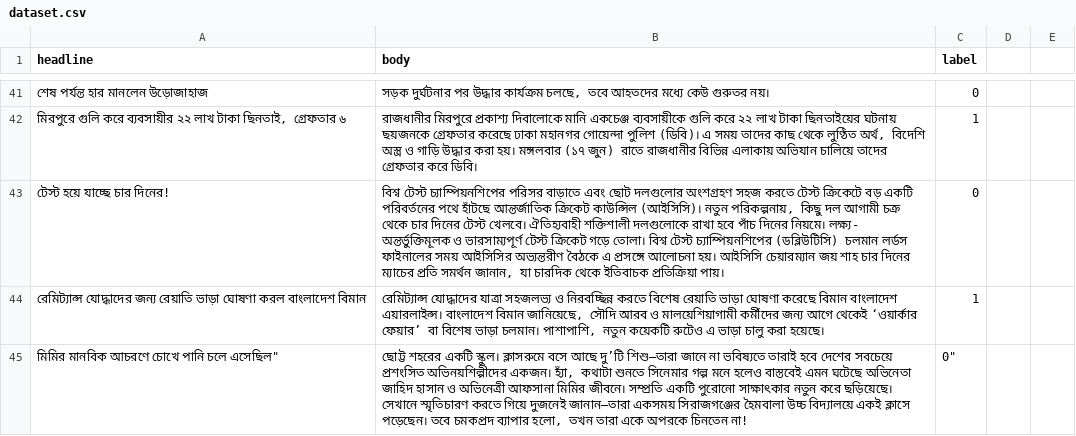
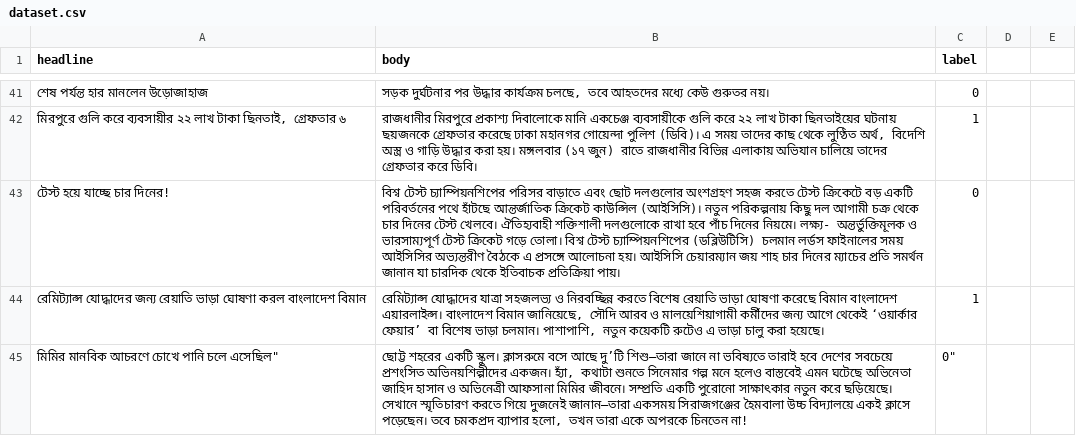
Before and after one commit to TahmedulAbrarNiloy/bangla-headline-mismatch, a CSV file: data/dataset.csv, drawn as a sheet; only a part is shown, gaps mark what is left out; the diff covers the shown part only.

Commit message:
Update dataset and regenerate cleaned dataset

```diff
--- a/data/dataset.csv
+++ b/data/dataset.csv
@@ -42,3 +42,3 @@ headline,body,label
 "মিরপুরে গুলি করে ব্যবসায়ীর ২২ লাখ টাকা ছিনতাই, গ্রেফতার ৬","রাজধানীর মিরপুরে প্রকাশ্য দিবালোকে মানি একচেঞ্জ ব্যবসায়ীকে গুলি করে ২২ লাখ টাকা ছিনতাইয়ের ঘটনায় ছয়জনকে গ্রেফতার করেছে ঢাকা মহানগর গোয়েন্দা পুলিশ (ডিবি)। এ সময় তাদের কাছ থেকে লুণ্ঠিত অর্থ, বিদেশি অস্ত্র ও গাড়ি উদ্ধার করা হয়। মঙ্গলবার (১৭ জুন) রাতে রাজধানীর বিভিন্ন এলাকায় অভিযান চালিয়ে তাদের গ্রেফতার করে ডিবি।",1
-"টেস্ট হয়ে যাচ্ছে চার দিনের!", "বিশ্ব টেস্ট চ্যাম্পিয়নশিপের পরিসর বাড়াতে এবং ছোট দলগুলোর অংশগ্রহণ সহজ করতে টেস্ট ক্রিকেটে বড় একটি পরিবর্তনের পথে হাঁটছে আন্তর্জাতিক ক্রিকেট কাউন্সিল (আইসিসি)। নতুন পরিকল্পনায়, কিছু দল আগামী চক্র থেকে চার দিনের টেস্ট খেলবে। ঐতিহ্যবাহী শক্তিশালী দলগুলোকে রাখা হবে পাঁচ দিনের নিয়মে। লক্ষ্য- অন্তর্ভুক্তিমূলক ও ভারসাম্যপূর্ণ টেস্ট ক্রিকেট গড়ে তোলা। বিশ্ব টেস্ট চ্যাম্পিয়নশিপের (ডব্লিউটিসি) চলমান লর্ডস ফাইনালের সময় আইসিসির অভ্যন্তরীণ বৈঠকে এ প্রসঙ্গে আলোচনা হয়। আইসিসি চেয়ারম্যান জয় শাহ চার দিনের ম্যাচের প্রতি সমর্থন জানান, যা চারদিক থেকে ইতিবাচক প্রতিক্রিয়া পায়।",0
+"টেস্ট হয়ে যাচ্ছে চার দিনের!", "বিশ্ব টেস্ট চ্যাম্পিয়নশিপের পরিসর বাড়াতে এবং ছোট দলগুলোর অংশগ্রহণ সহজ করতে টেস্ট ক্রিকেটে বড় একটি পরিবর্তনের পথে হাঁটছে আন্তর্জাতিক ক্রিকেট কাউন্সিল (আইসিসি)। নতুন পরিকল্পনায় কিছু দল আগামী চক্র থেকে চার দিনের টেস্ট খেলবে। ঐতিহ্যবাহী শক্তিশালী দলগুলোকে রাখা হবে পাঁচ দিনের নিয়মে। লক্ষ্য- অন্তর্ভুক্তিমূলক ও ভারসাম্যপূর্ণ টেস্ট ক্রিকেট গড়ে তোলা। বিশ্ব টেস্ট চ্যাম্পিয়নশিপের (ডব্লিউটিসি) চলমান লর্ডস ফাইনালের সময় আইসিসির অভ্যন্তরীণ বৈঠকে এ প্রসঙ্গে আলোচনা হয়। আইসিসি চেয়ারম্যান জয় শাহ চার দিনের ম্যাচের প্রতি সমর্থন জানান যা চারদিক থেকে ইতিবাচক প্রতিক্রিয়া পায়।",0
 "রেমিট্যান্স যোদ্ধাদের জন্য রেয়াতি ভাড়া ঘোষণা করল বাংলাদেশ বিমান","রেমিট্যান্স যোদ্ধাদের যাত্রা সহজলভ্য ও নিরবচ্ছিন্ন করতে বিশেষ রেয়াতি ভাড়া ঘোষণা করেছে বিমান বাংলাদেশ এয়ারলাইন্স। বাংলাদেশ বিমান জানিয়েছে, সৌদি আরব ও মালয়েশিয়াগামী কর্মীদের জন্য আগে থেকেই ‘ওয়ার্কার ফেয়ার’ বা বিশেষ ভাড়া চলমান। পাশাপাশি, নতুন কয়েকটি রুটেও এ ভাড়া চালু করা হয়েছে।",1
```
Also changed, not shown: 2 added rows, 1 removed row and 1 edited cell elsewhere in this file, 1 other file.
